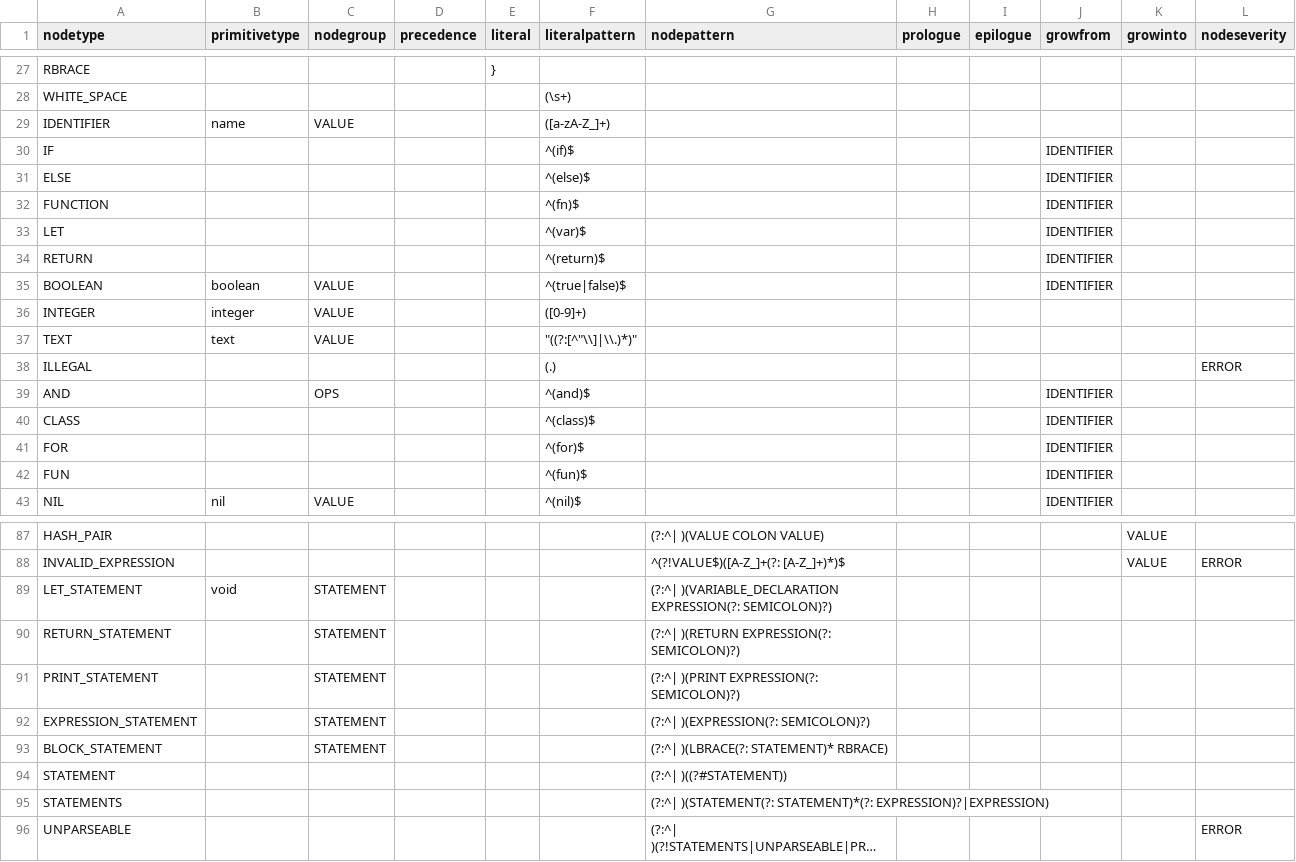
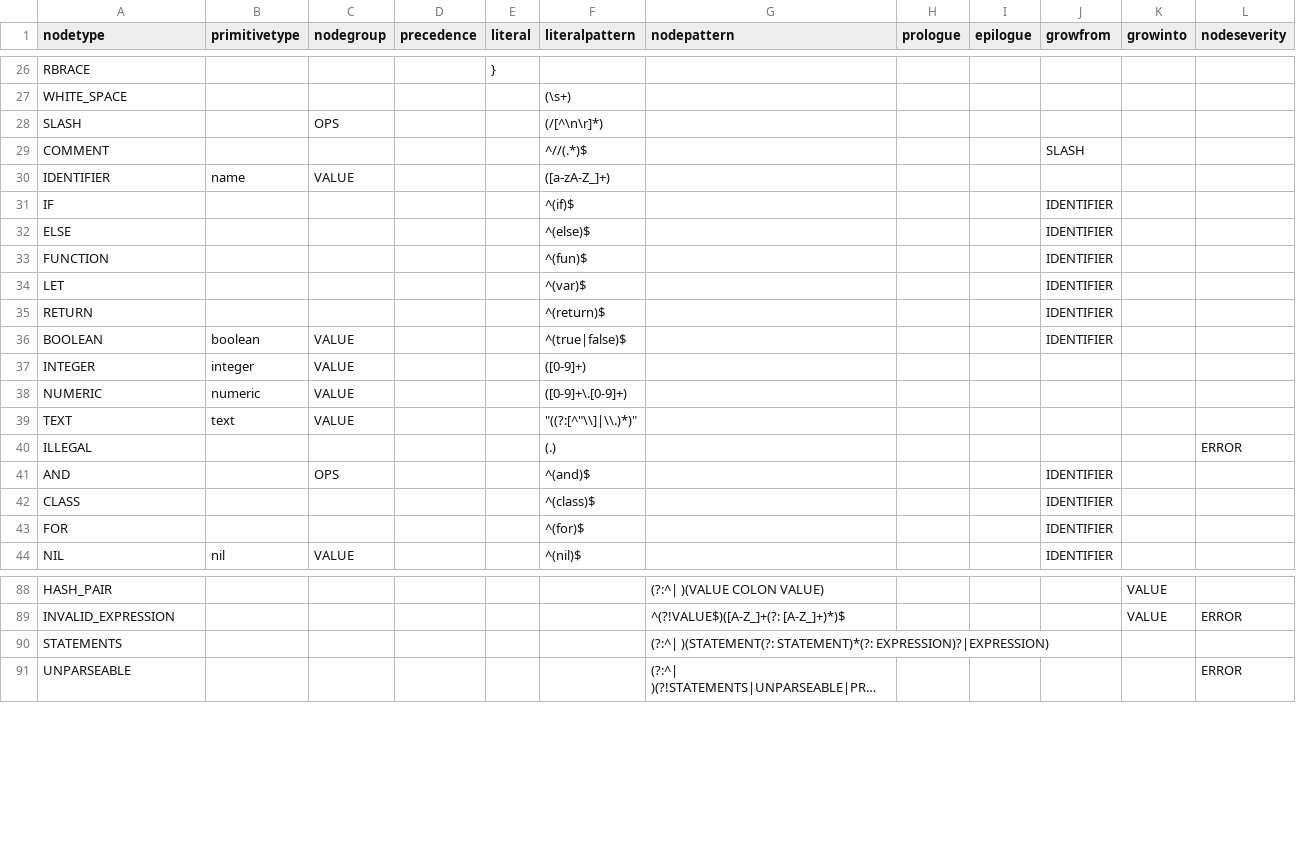
Before and after one commit to soft-lang/soft, a CSV file: languages/lox/node_types.csv, drawn as a sheet; only a part is shown, gaps mark what is left out; long unchanged cells end in …; the diff covers the shown part only.

```diff
--- a/languages/lox/node_types.csv
+++ b/languages/lox/node_types.csv
@@ -28,2 +27,4 @@ RBRACE,,,,},,,,,,,
 WHITE_SPACE,,,,,(\s+),,,,,,
+SLASH,,OPS,,,(/[^\n\r]*),,,,,,
+COMMENT,,,,,^//(.*)$,,,,SLASH,,
 IDENTIFIER,name,VALUE,,,([a-zA-Z_]+),,,,,,
@@ -31,3 +32,3 @@ IF,,,,,^(if)$,,,,IDENTIFIER,,
 ELSE,,,,,^(else)$,,,,IDENTIFIER,,
-FUNCTION,,,,,^(fn)$,,,,IDENTIFIER,,
+FUNCTION,,,,,^(fun)$,,,,IDENTIFIER,,
 LET,,,,,^(var)$,,,,IDENTIFIER,,
@@ -36,2 +37,3 @@ BOOLEAN,boolean,VALUE,,,^(true|false)$,,,,IDENTIFIER,,
 INTEGER,integer,VALUE,,,([0-9]+),,,,,,
+NUMERIC,numeric,VALUE,,,([0-9]+\.[0-9]+),,,,,,
 TEXT,text,VALUE,,,"""((?:[^""\\]|\\.)*)""",,,,,,
@@ -41,3 +43,2 @@ CLASS,,,,,^(class)$,,,,IDENTIFIER,,
 FOR,,,,,^(for)$,,,,IDENTIFIER,,
-FUN,,,,,^(fun)$,,,,IDENTIFIER,,
 NIL,nil,VALUE,,,^(nil)$,,,,IDENTIFIER,,
@@ -88,8 +89,2 @@ HASH_PAIR,,,,,,(?:^| )(VALUE COLON VALUE),,,,VALUE,
 INVALID_EXPRESSION,,,,,,^(?!VALUE$)([A-Z_]+(?: [A-Z_]+)*)$,,,,VALUE,ERROR
-LET_STATEMENT,void,STATEMENT,,,,(?:^| )(VARIABLE_DECLARATION EXPRESSION(?: SEMICOLON)?),,,,,
-RETURN_STATEMENT,,STATEMENT,,,,(?:^| )(RETURN EXPRESSION(?: SEMICOLON)?),,,,,
-PRINT_STATEMENT,,STATEMENT,,,,(?:^| )(PRINT EXPRESSION(?: SEMICOLON)?),,,,,
-EXPRESSION_STATEMENT,,STATEMENT,,,,(?:^| )(EXPRESSION(?: SEMICOLON)?),,,,,
-BLOCK_STATEMENT,,STATEMENT,,,,(?:^| )(LBRACE(?: STATEMENT)* RBRACE),,,,,
-STATEMENT,,,,,,(?:^| )((?#STATEMENT)),,,,,
 STATEMENTS,,,,,,(?:^| )(STATEMENT(?: STATEMENT)*(?: EXPRESSION)?|EXPRESSION),,,,,
```
Also changed, not shown: 2 added rows, 8 removed rows and 4 edited cells elsewhere in this file, 16 other files.
